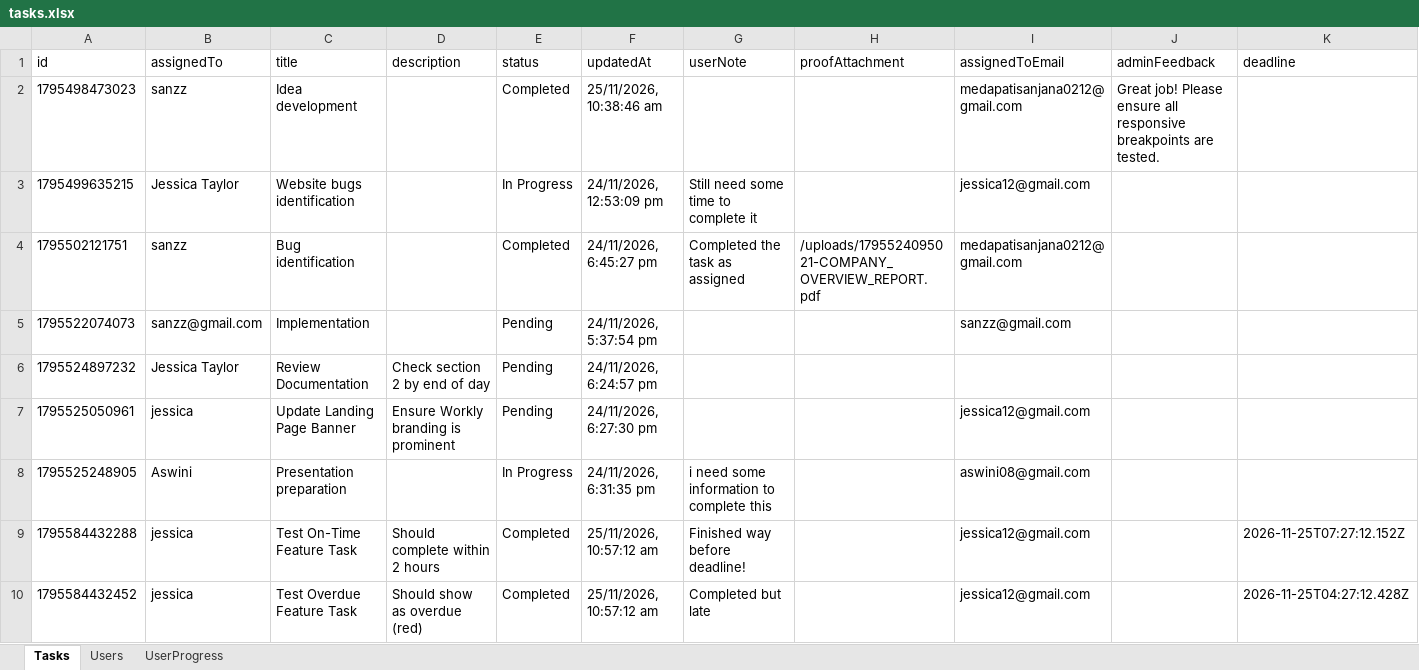
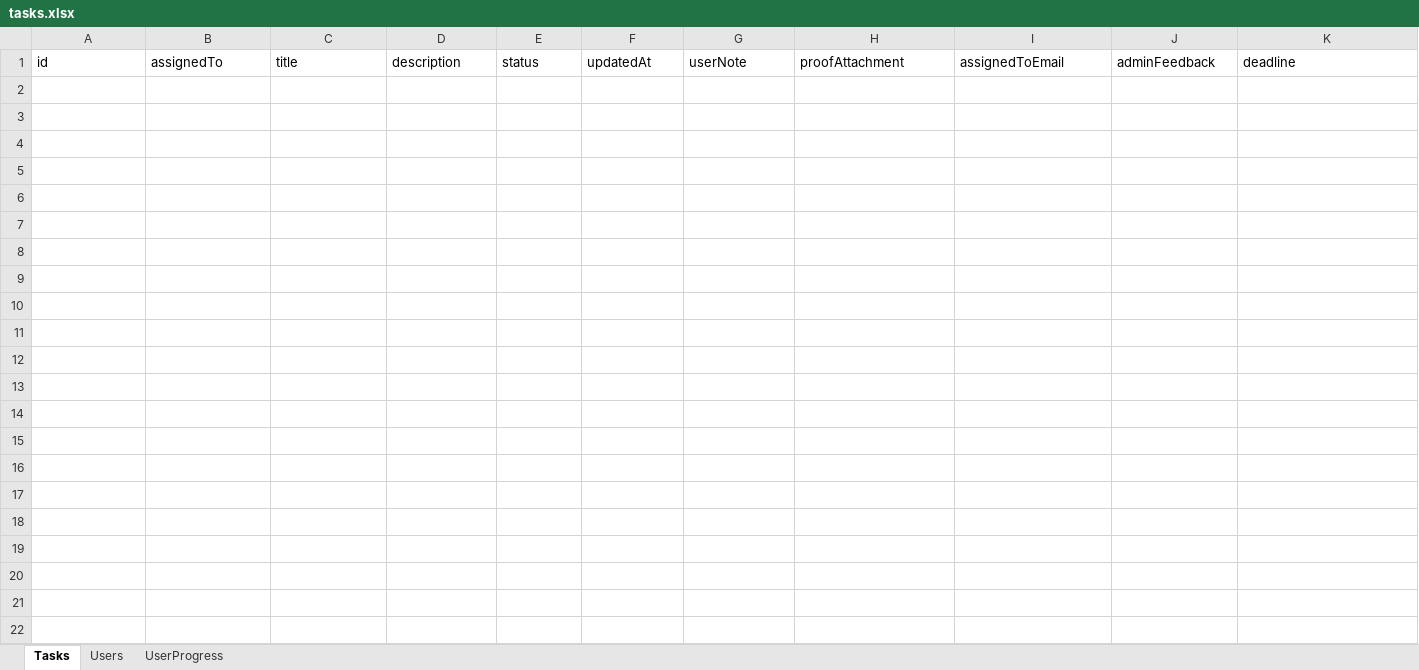
Before and after one commit to Medapatisanjana12/AttendaceFlow, an Excel workbook: backend/tasks.xlsx, sheet Tasks, drawn as a sheet; only a part is shown; values as stored, in another font and other column widths than the file's, no borders; rows hold the shown columns only; the diff names each change by its address in the sheet, - before the commit and + after, or states it on an @@ line.

Commit message:
Clean database: keep sanz and jessica, remove other users and clear tasks

```diff
--- a/backend/tasks.xlsx (sheet Tasks)
+++ b/backend/tasks.xlsx (sheet Tasks)
-row 2: 1795498473023 | sanzz | Idea development |  | Completed | 25/11/2026, 10:38:46 am |  |  | medapatisanjana0212@gmail.com | Great job! Please ensure all responsive breakpoints are tested.
-row 3: 1795499635215 | Jessica Taylor | Website bugs identification |  | In Progress | 24/11/2026, 12:53:09 pm | Still need some time to complete it |  | jessica12@gmail.com
-row 4: 1795502121751 | sanzz | Bug identification |  | Completed | 24/11/2026, 6:45:27 pm | Completed the task as assigned | /uploads/1795524095021-COMPANY_OVERVIEW_REPORT.pdf | medapatisanjana0212@gmail.com
-row 5: 1795522074073 | sanzz@gmail.com | Implementation |  | Pending | 24/11/2026, 5:37:54 pm |  |  | sanzz@gmail.com
-row 6: 1795524897232 | Jessica Taylor | Review Documentation | Check section 2 by end of day | Pending | 24/11/2026, 6:24:57 pm
-row 7: 1795525050961 | jessica | Update Landing Page Banner | Ensure Workly branding is prominent | Pending | 24/11/2026, 6:27:30 pm |  |  | jessica12@gmail.com
-row 8: 1795525248905 | Aswini | Presentation preparation |  | In Progress | 24/11/2026, 6:31:35 pm | i need some information to complete this |  | aswini08@gmail.com
-row 9: 1795584432288 | jessica | Test On-Time Feature Task | Should complete within 2 hours | Completed | 25/11/2026, 10:57:12 am | Finished way before deadline! |  | jessica12@gmail.com |  | 2026-11-25T07:27:12.152Z
-row 10: 1795584432452 | jessica | Test Overdue Feature Task | Should show as overdue (red) | Completed | 25/11/2026, 10:57:12 am | Completed but late |  | jessica12@gmail.com |  | 2026-11-25T04:27:12.428Z
```
Also changed, not shown: sheet UserProgress, sheet Users.
